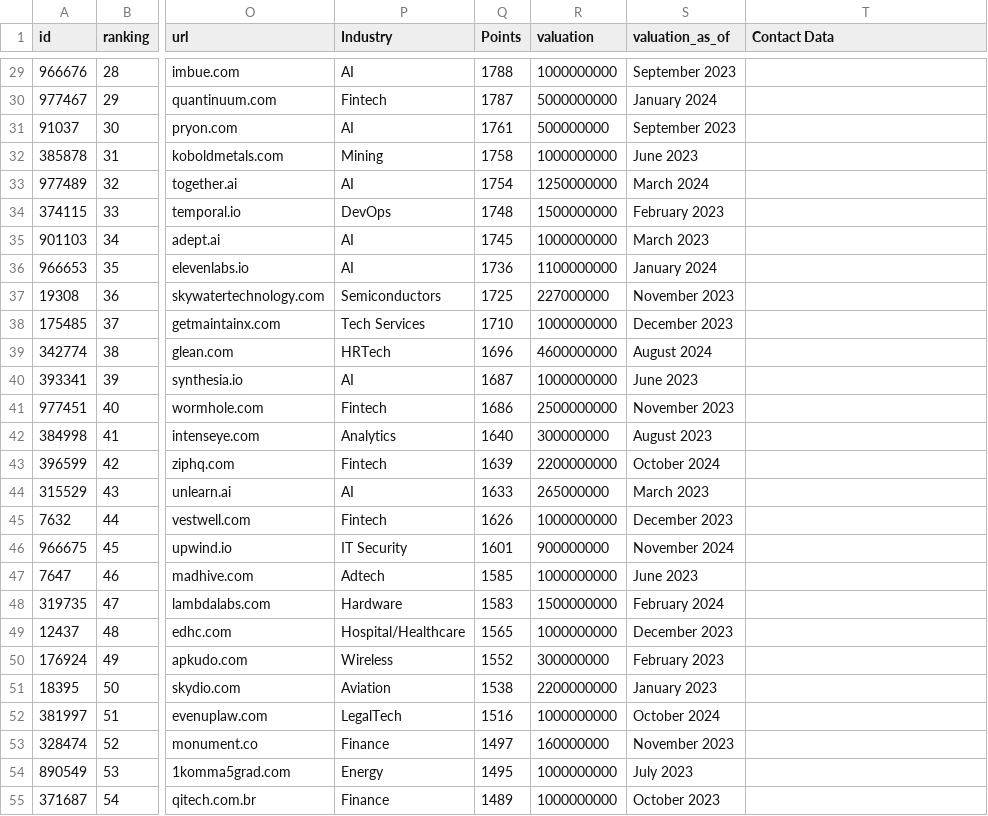
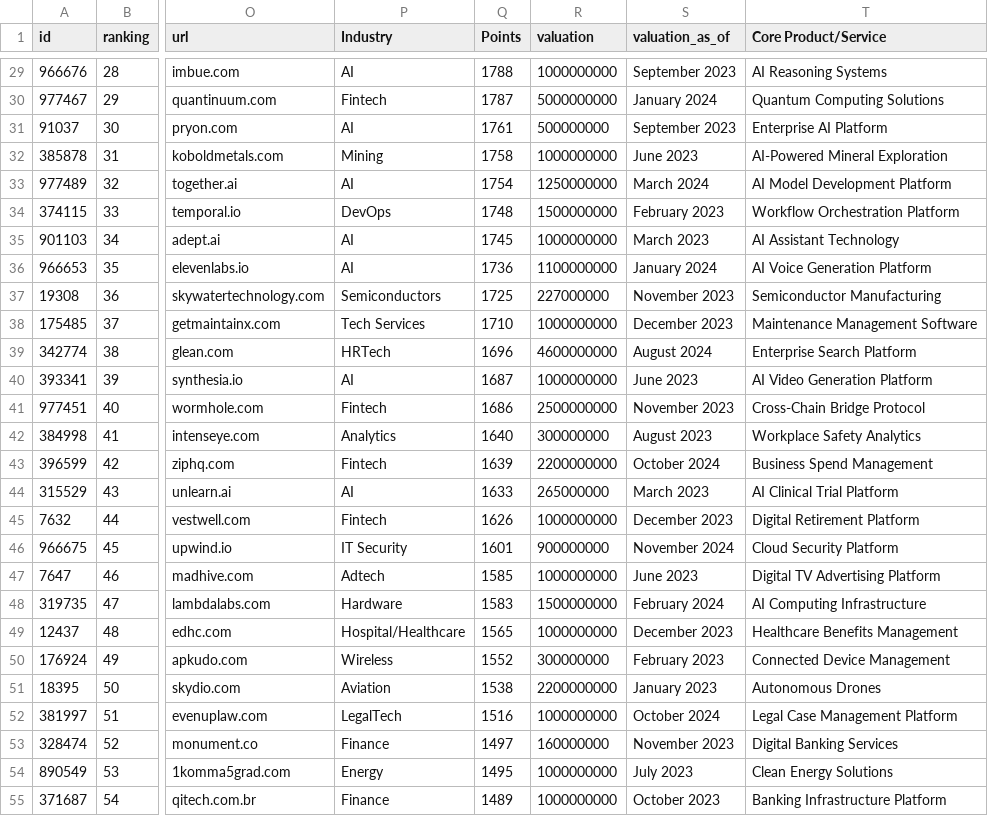
Before and after one commit to missionfission/business_clones, a CSV file: export.csv, drawn as a sheet; only a part is shown, gaps mark what is left out; the diff covers the shown part only; the diff names each change by its address in the sheet, - before the commit and + after, or states it on an @@ line.

```diff
--- a/export.csv
+++ b/export.csv
-T1: Contact Data
+T1: Core Product/Service
-T29 (Core Product/Service): (empty)
+T29 (Core Product/Service): AI Reasoning Systems
-T30 (Core Product/Service): (empty)
+T30 (Core Product/Service): Quantum Computing Solutions
-T31 (Core Product/Service): (empty)
+T31 (Core Product/Service): Enterprise AI Platform
-T32 (Core Product/Service): (empty)
+T32 (Core Product/Service): AI-Powered Mineral Exploration
-T33 (Core Product/Service): (empty)
+T33 (Core Product/Service): AI Model Development Platform
-T34 (Core Product/Service): (empty)
+T34 (Core Product/Service): Workflow Orchestration Platform
-T35 (Core Product/Service): (empty)
+T35 (Core Product/Service): AI Assistant Technology
-T36 (Core Product/Service): (empty)
+T36 (Core Product/Service): AI Voice Generation Platform
-T37 (Core Product/Service): (empty)
+T37 (Core Product/Service): Semiconductor Manufacturing
-T38 (Core Product/Service): (empty)
+T38 (Core Product/Service): Maintenance Management Software
-T39 (Core Product/Service): (empty)
+T39 (Core Product/Service): Enterprise Search Platform
-T40 (Core Product/Service): (empty)
+T40 (Core Product/Service): AI Video Generation Platform
-T41 (Core Product/Service): (empty)
+T41 (Core Product/Service): Cross-Chain Bridge Protocol
-T42 (Core Product/Service): (empty)
+T42 (Core Product/Service): Workplace Safety Analytics
-T43 (Core Product/Service): (empty)
+T43 (Core Product/Service): Business Spend Management
-T44 (Core Product/Service): (empty)
+T44 (Core Product/Service): AI Clinical Trial Platform
-T45 (Core Product/Service): (empty)
+T45 (Core Product/Service): Digital Retirement Platform
-T46 (Core Product/Service): (empty)
+T46 (Core Product/Service): Cloud Security Platform
-T47 (Core Product/Service): (empty)
+T47 (Core Product/Service): Digital TV Advertising Platform
-T48 (Core Product/Service): (empty)
+T48 (Core Product/Service): AI Computing Infrastructure
-T49 (Core Product/Service): (empty)
+T49 (Core Product/Service): Healthcare Benefits Management
-T50 (Core Product/Service): (empty)
+T50 (Core Product/Service): Connected Device Management
-T51 (Core Product/Service): (empty)
+T51 (Core Product/Service): Autonomous Drones
-T52 (Core Product/Service): (empty)
+T52 (Core Product/Service): Legal Case Management Platform
-T53 (Core Product/Service): (empty)
+T53 (Core Product/Service): Digital Banking Services
-T54 (Core Product/Service): (empty)
+T54 (Core Product/Service): Clean Energy Solutions
-T55 (Core Product/Service): (empty)
+T55 (Core Product/Service): Banking Infrastructure Platform
```
Also changed, not shown: 130 edited cells elsewhere in this file.
